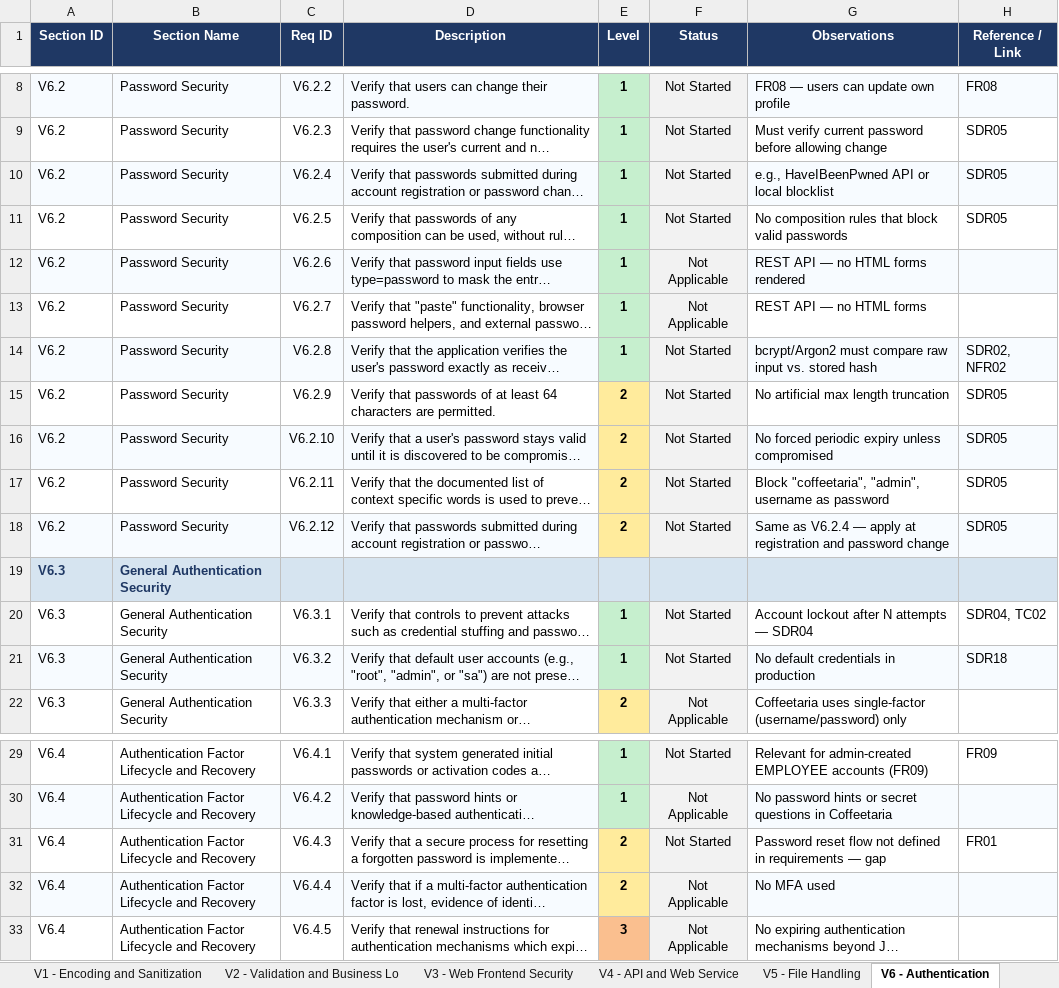
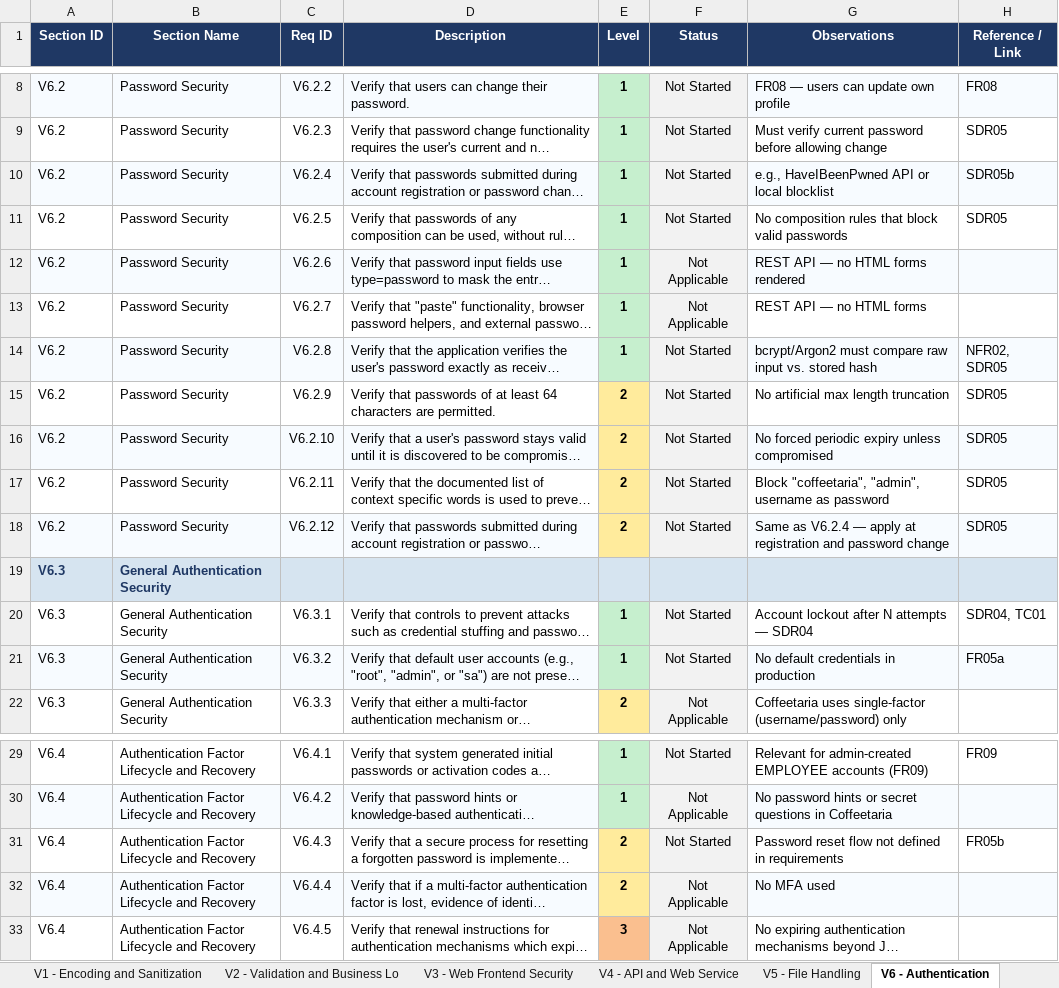
Before and after one commit to mei-desofs/desofs2026_wed_ffs_3, an Excel workbook: Deliverables/ASVS_5_0_Tracker.xlsx, sheet V6 - Authentication, drawn as a sheet; only a part is shown, gaps mark what is left out; long unchanged cells end in …; values as stored, in another font and other column widths than the file's, no borders; conditional formats not drawn; the diff names each change by its address in the sheet, - before the commit and + after, or states it on an @@ line.

Commit message:
docs: fix ASVS 5.0 tracker references and resolve false gaps

```diff
--- a/Deliverables/ASVS_5_0_Tracker.xlsx (sheet V6 - Authentication)
+++ b/Deliverables/ASVS_5_0_Tracker.xlsx (sheet V6 - Authentication)
-H10 (Reference / Link): SDR05
+H10 (Reference / Link): SDR05b
-H14 (Reference / Link): SDR02, NFR02
+H14 (Reference / Link): NFR02, SDR05
-H20 (Reference / Link): SDR04, TC02
+H20 (Reference / Link): SDR04, TC01
-H21 (Reference / Link): SDR18
+H21 (Reference / Link): FR05a
-G31 (Observations): …in requirements — gap
+G31 (Observations): …in requirements
-H31 (Reference / Link): FR01
+H31 (Reference / Link): FR05b
```
Also changed, not shown: sheet V7 - Session Management, sheet V5 - File Handling, sheet V8 - Authorization, sheet V1 - Encoding and Sanitization, sheet V9 - Self-contained Tokens, sheet V16 - Security Logging and Erro, 2 more sheets, other sheet tabs, charts or pictures.
